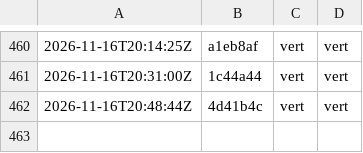
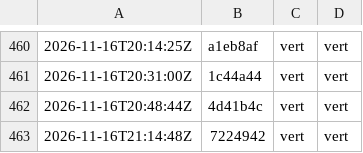
Before and after one commit to g-pliberal/retraitecomptenotionelle, a TSV file: .github/verdicts.tsv, drawn as a sheet; only a part is shown, gaps mark what is left out.

```diff
--- a/.github/verdicts.tsv
+++ b/.github/verdicts.tsv
@@ -462 +462,2 @@
 2026-11-16T20:48:44Z	4d41b4c	vert	vert
+2026-11-16T21:14:48Z	7224942	vert	vert
```
Also changed, not shown: .github/durees_suite.tsv, 1 other file.
